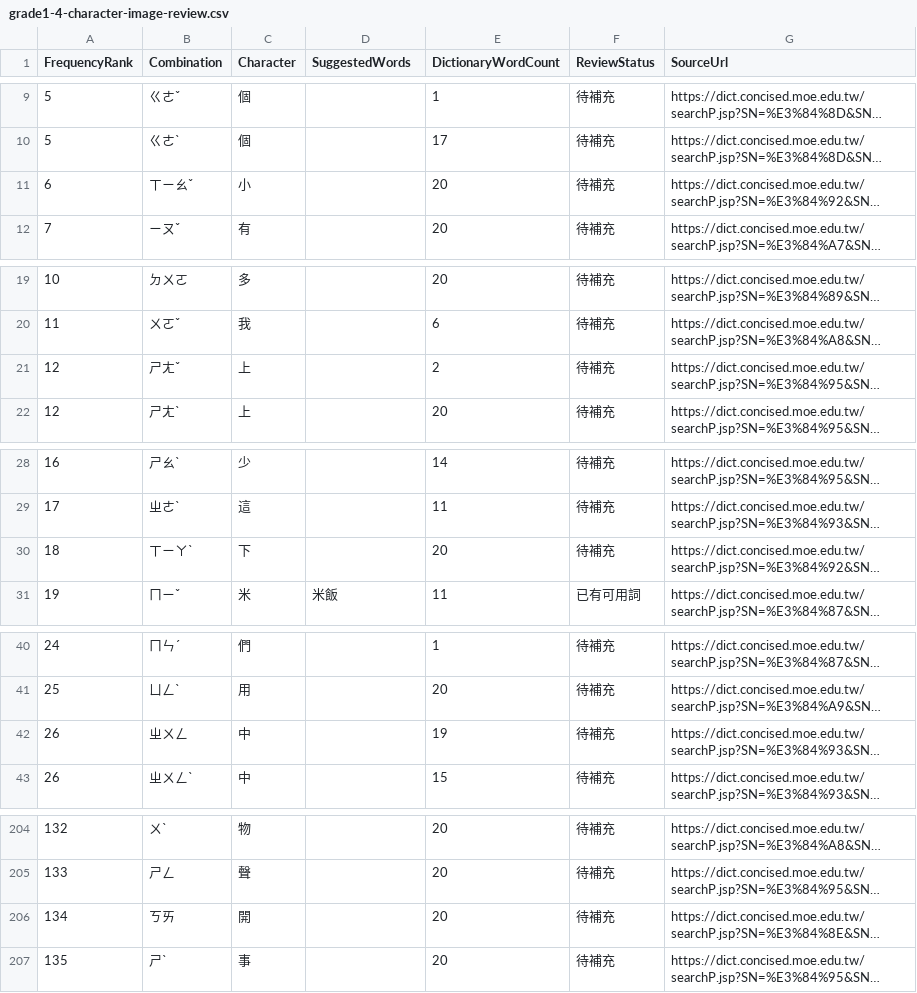
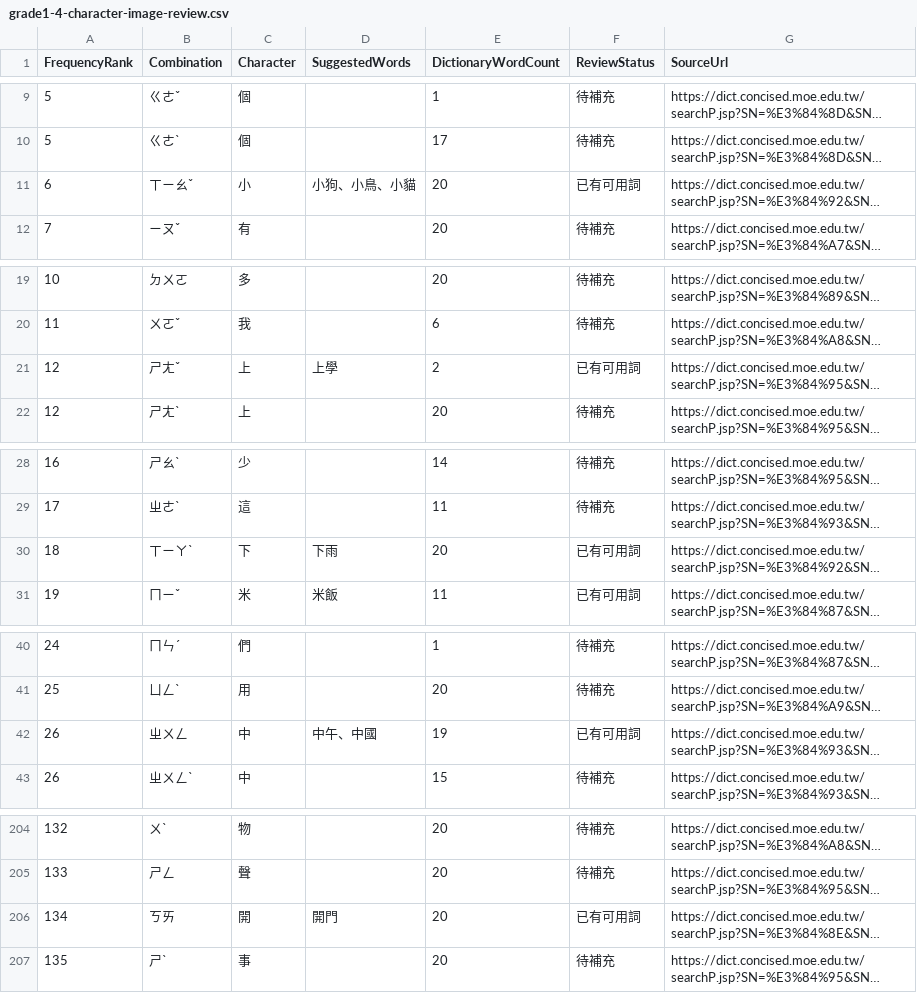
Before and after one commit to f85084/zhuyin-learning, a CSV file: grade1-4-character-image-review.csv, drawn as a sheet; only a part is shown, gaps mark what is left out; long unchanged cells end in …; the diff covers the shown part only; the diff names each change by its address in the sheet, - before the commit and + after, or states it on an @@ line.

```diff
--- a/grade1-4-character-image-review.csv
+++ b/grade1-4-character-image-review.csv
-D11 (SuggestedWords): (empty)
+D11 (SuggestedWords): 小狗、小鳥、小貓
-F11 (ReviewStatus): 待補充
+F11 (ReviewStatus): 已有可用詞
-D21 (SuggestedWords): (empty)
+D21 (SuggestedWords): 上學
-F21 (ReviewStatus): 待補充
+F21 (ReviewStatus): 已有可用詞
-D30 (SuggestedWords): (empty)
+D30 (SuggestedWords): 下雨
-F30 (ReviewStatus): 待補充
+F30 (ReviewStatus): 已有可用詞
-D42 (SuggestedWords): (empty)
+D42 (SuggestedWords): 中午、中國
-F42 (ReviewStatus): 待補充
+F42 (ReviewStatus): 已有可用詞
-D206 (SuggestedWords): (empty)
+D206 (SuggestedWords): 開門
-F206 (ReviewStatus): 待補充
+F206 (ReviewStatus): 已有可用詞
```
Also changed, not shown: 7 edited cells elsewhere in this file, grade1-4-image-generation-pending.csv, image-generation-pending.csv, 2 other files.
